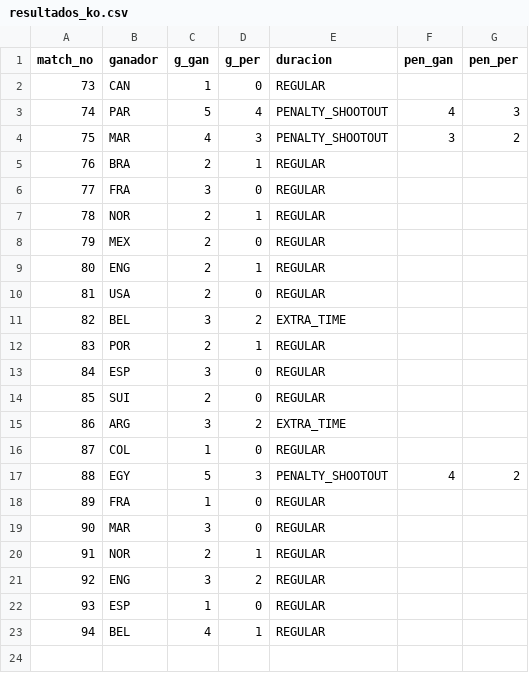
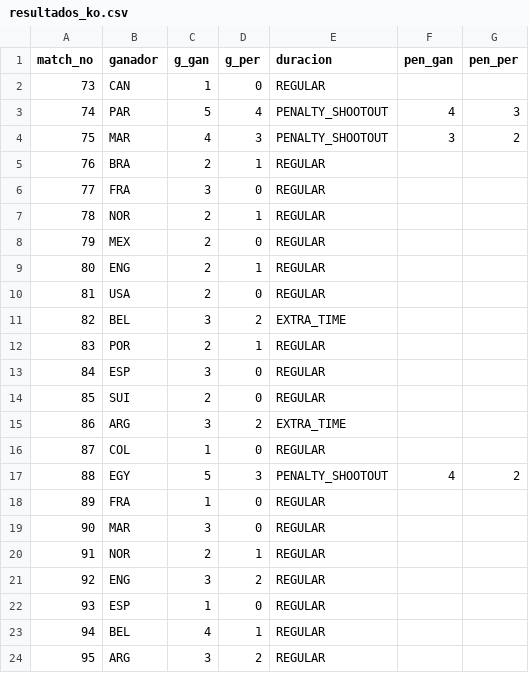
Before and after one commit to BorisTapiaV/quiniela-mundial-2026, a CSV file: data/resultados_ko.csv, drawn as a sheet.

```diff
--- a/data/resultados_ko.csv
+++ b/data/resultados_ko.csv
@@ -23 +23,2 @@ match_no,ganador,g_gan,g_per,duracion,pen_gan,pen_per
 94,BEL,4,1,REGULAR,,
+95,ARG,3,2,REGULAR,,
```
Also changed, not shown: data/goleadores.csv, 3 other files.
